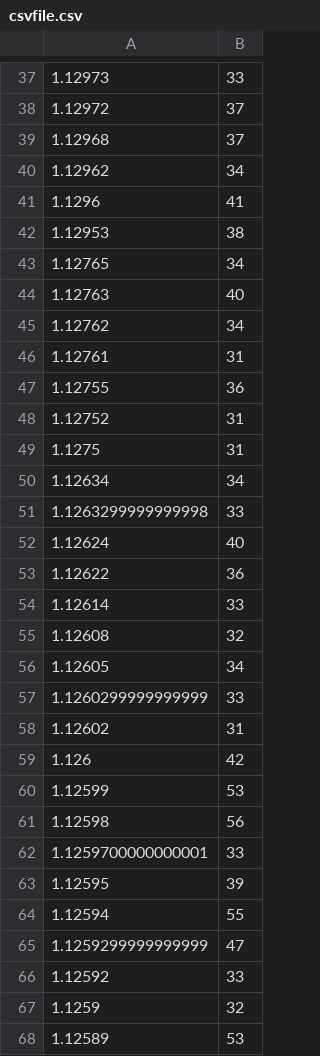
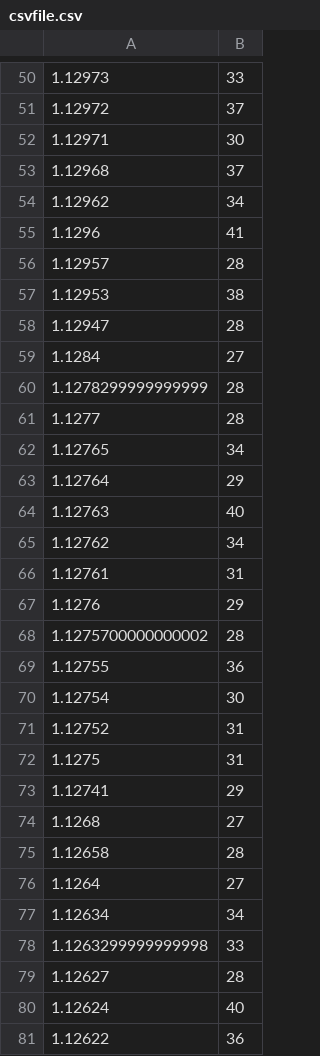
Before and after one commit to steven780122/fx_price_count, a CSV file: main/csvfile.csv, drawn as a sheet; only a part is shown, gaps mark what is left out; the shorter side is filled out with more unchanged rows; the diff covers the shown part only.

```diff
--- a/main/csvfile.csv
+++ b/main/csvfile.csv
@@ -38,2 +51,3 @@
 1.12972,37
+1.12971,30
 1.12968,37
@@ -41,4 +55,10 @@
 1.1296,41
+1.12957,28
 1.12953,38
+1.12947,28
+1.1284,27
+1.1278299999999999,28
+1.1277,28
 1.12765,34
+1.12764,29
 1.12763,40
@@ -46,7 +66,15 @@
 1.12761,31
+1.1276,29
+1.1275700000000002,28
 1.12755,36
+1.12754,30
 1.12752,31
 1.1275,31
+1.12741,29
+1.1268,27
+1.12658,28
+1.1264,27
 1.12634,34
 1.1263299999999998,33
+1.12627,28
 1.12624,40
```
Also changed, not shown: 85 added rows elsewhere in this file, 1 other file.
